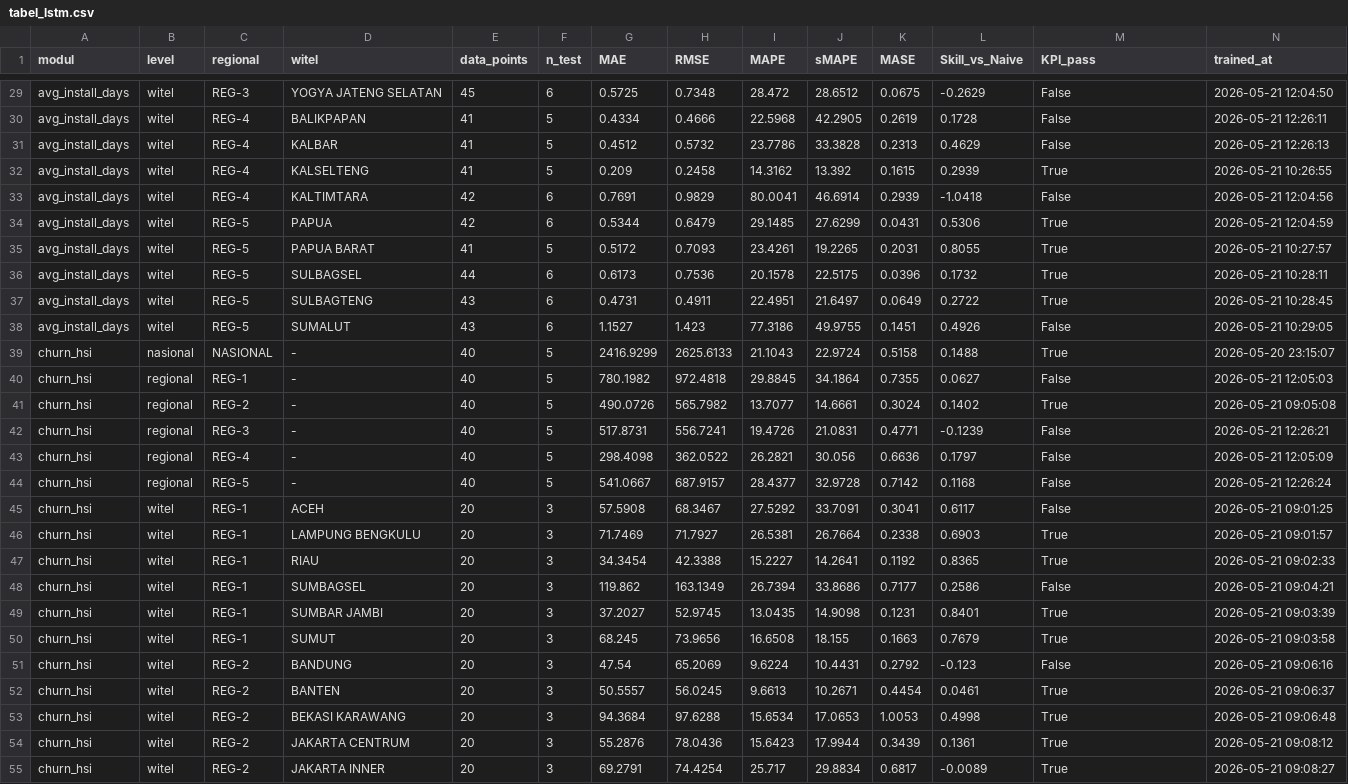
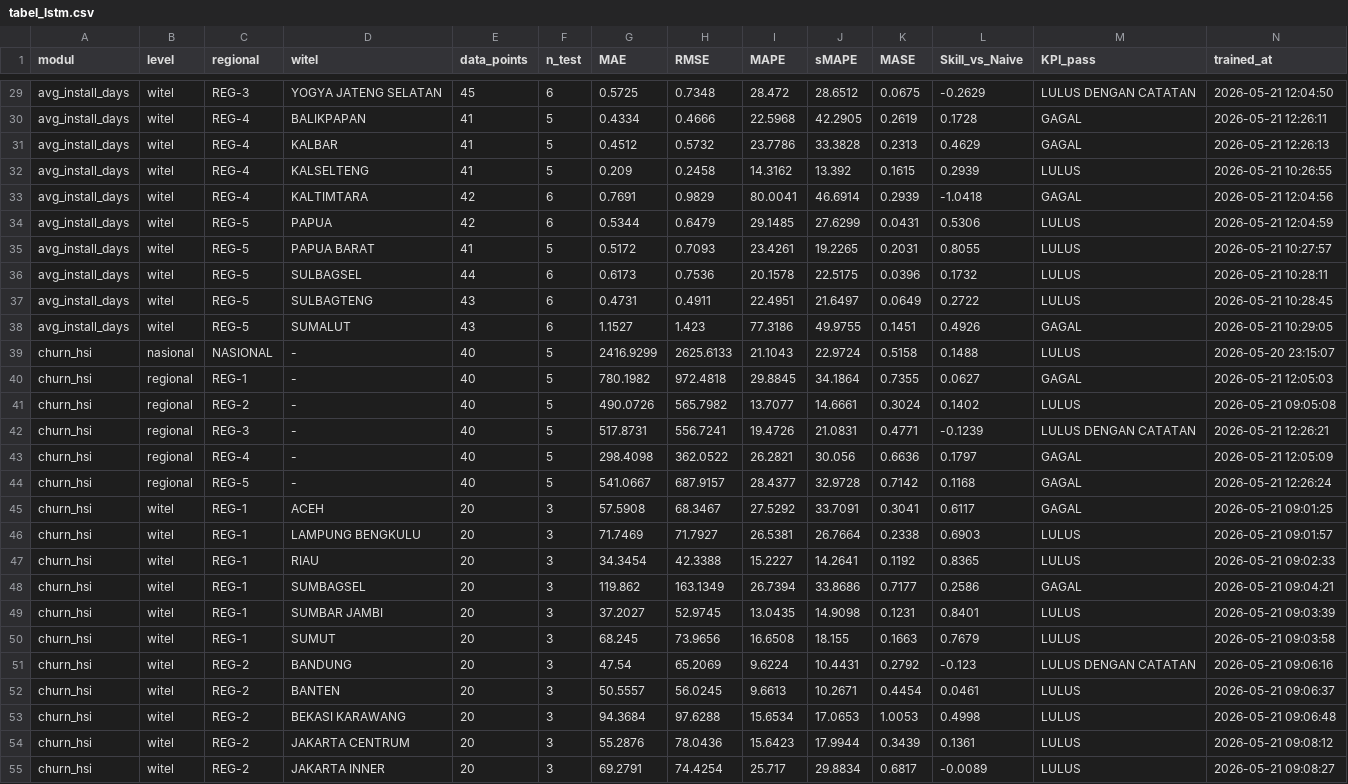
Before and after one commit to thalitazhrr/BrightAIProject-Final, a CSV file: ml-service/results/tabel_lstm.csv, drawn as a sheet; only a part is shown, gaps mark what is left out; the diff covers the shown part only; the diff names each change by its address in the sheet, - before the commit and + after, or states it on an @@ line.

```diff
--- a/ml-service/results/tabel_lstm.csv
+++ b/ml-service/results/tabel_lstm.csv
-M29 (KPI_pass): False
+M29 (KPI_pass): LULUS DENGAN CATATAN
-M30:M31 (KPI_pass): False
+M30:M31 (KPI_pass): GAGAL
-M32 (KPI_pass): True
+M32 (KPI_pass): LULUS
-M33 (KPI_pass): False
+M33 (KPI_pass): GAGAL
-M34:M37 (KPI_pass): True
+M34:M37 (KPI_pass): LULUS
-M38 (KPI_pass): False
+M38 (KPI_pass): GAGAL
-M39 (KPI_pass): True
+M39 (KPI_pass): LULUS
-M40 (KPI_pass): False
+M40 (KPI_pass): GAGAL
-M41 (KPI_pass): True
+M41 (KPI_pass): LULUS
-M42 (KPI_pass): False
+M42 (KPI_pass): LULUS DENGAN CATATAN
-M43:M45 (KPI_pass): False
+M43:M45 (KPI_pass): GAGAL
-M46:M47 (KPI_pass): True
+M46:M47 (KPI_pass): LULUS
-M48 (KPI_pass): False
+M48 (KPI_pass): GAGAL
-M49:M50 (KPI_pass): True
+M49:M50 (KPI_pass): LULUS
-M51 (KPI_pass): False
+M51 (KPI_pass): LULUS DENGAN CATATAN
-M52:M55 (KPI_pass): True
+M52:M55 (KPI_pass): LULUS
```
Also changed, not shown: 158 edited cells elsewhere in this file, ml-service/results/tabel_arima.csv, ml-service/results/tabel_gru.csv, 41 other files.
